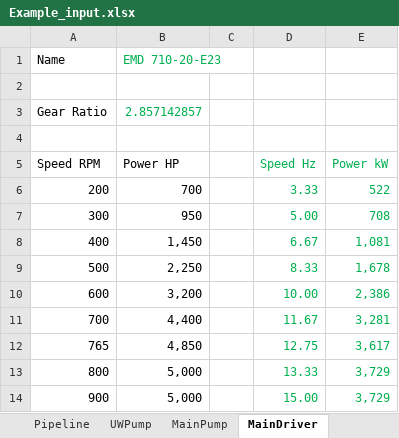
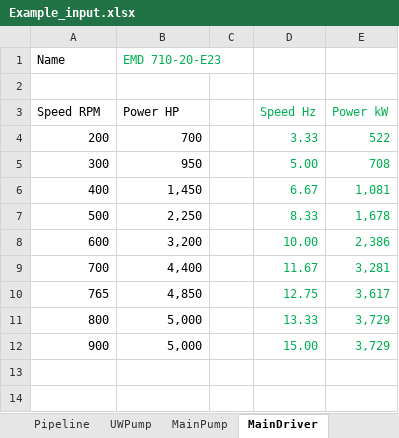
Before and after one commit to rcriii42/DHLLDV, an Excel workbook: DHLLDV_viewer/static/pipelines/Example_input.xlsx, sheet MainDriver, drawn as a sheet; values as stored, in another font and other column widths than the file's, no borders; charts and pictures not drawn; the diff names each change by its address in the sheet, - before the commit and + after, or states it on an @@ line.

```diff
--- a/DHLLDV_viewer/static/pipelines/Example_input.xlsx (sheet MainDriver)
+++ b/DHLLDV_viewer/static/pipelines/Example_input.xlsx (sheet MainDriver)
-row 3: Gear Ratio | 2.857142857
-row 4: (empty)
```
Also changed, not shown: sheet UWPump, sheet MainPump, charts or pictures.
